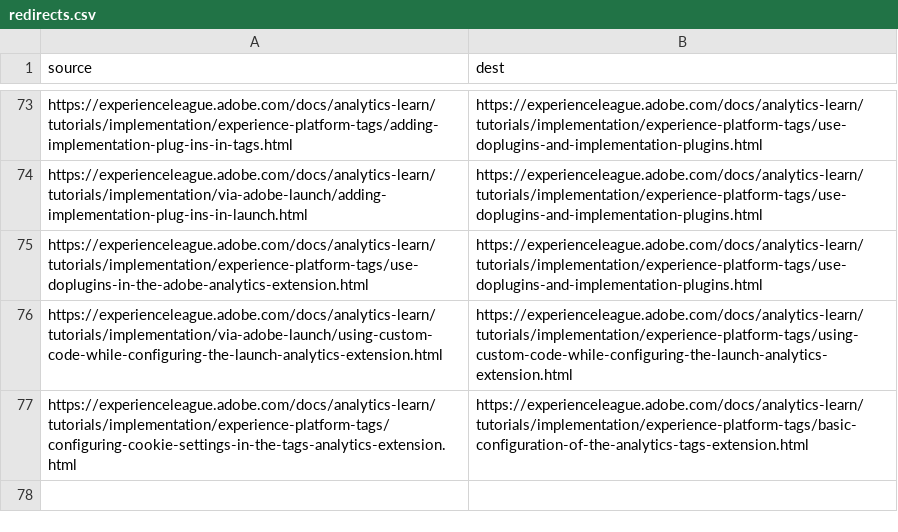
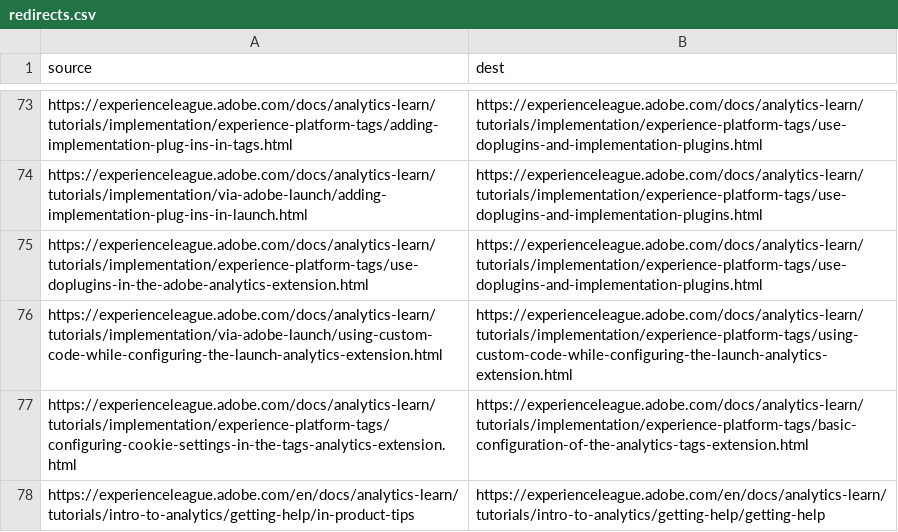
Before and after one commit to AdobeDocs/analytics-learn.en, a CSV file: redirects.csv, drawn as a sheet; only a part is shown, gaps mark what is left out.

Commit message:
help

```diff
--- a/redirects.csv
+++ b/redirects.csv
@@ -77 +77,2 @@ https://experienceleague.adobe.com/docs/analytics-learn/tutorials/implementation
 https://experienceleague.adobe.com/docs/analytics-learn/tutorials/implementation/experience-platform-tags/configuring-cookie-settings-in-the-tags-analytics-extension.html,https://experienceleague.adobe.com/docs/analytics-learn/tutorials/implementation/experience-platform-tags/basic-configuration-of-the-analytics-tags-extension.html
+https://experienceleague.adobe.com/en/docs/analytics-learn/tutorials/intro-to-analytics/getting-help/in-product-tips,https://experienceleague.adobe.com/en/docs/analytics-learn/tutorials/intro-to-analytics/getting-help/getting-help
```
Also changed, not shown: 3 other files.
